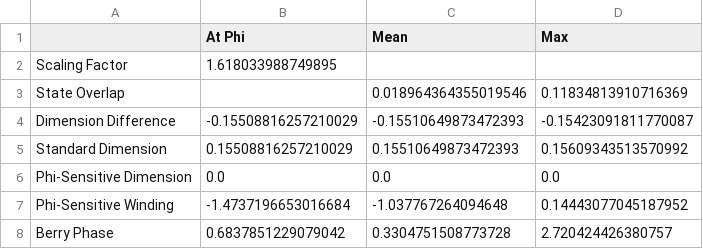
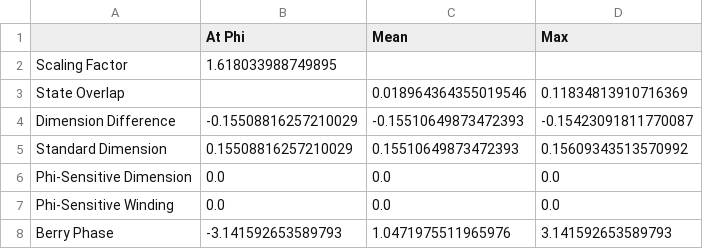
Before and after one commit to ehighberg/recursive-geometric-quantum-scaling, a CSV file: report/phi_resonant_summary.csv, drawn as a sheet.

```diff
--- a/report/phi_resonant_summary.csv
+++ b/report/phi_resonant_summary.csv
@@ -6,3 +6,3 @@ Standard Dimension,0.15508816257210029,0.15510649873472393,0.15609343513570992
 Phi-Sensitive Dimension,0.0,0.0,0.0
-Phi-Sensitive Winding,-1.4737196653016684,-1.037767264094648,0.14443077045187952
-Berry Phase,0.6837851229079042,0.3304751508773728,2.720424426380757
+Phi-Sensitive Winding,0.0,0.0,0.0
+Berry Phase,-3.141592653589793,1.0471975511965976,3.141592653589793
```
Also changed, not shown: validation_results/coherence/coherence_comparison_results.csv, 17 other files.
